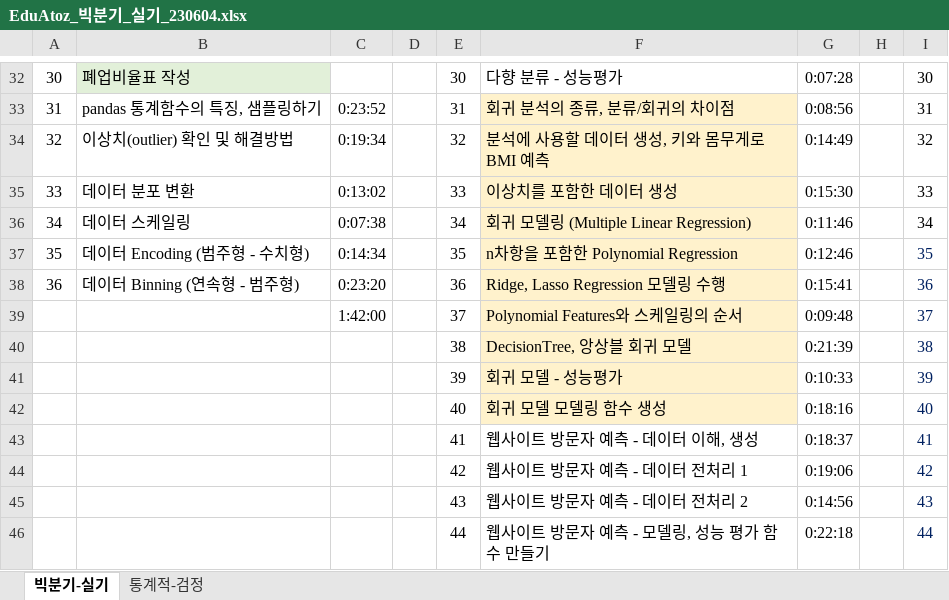
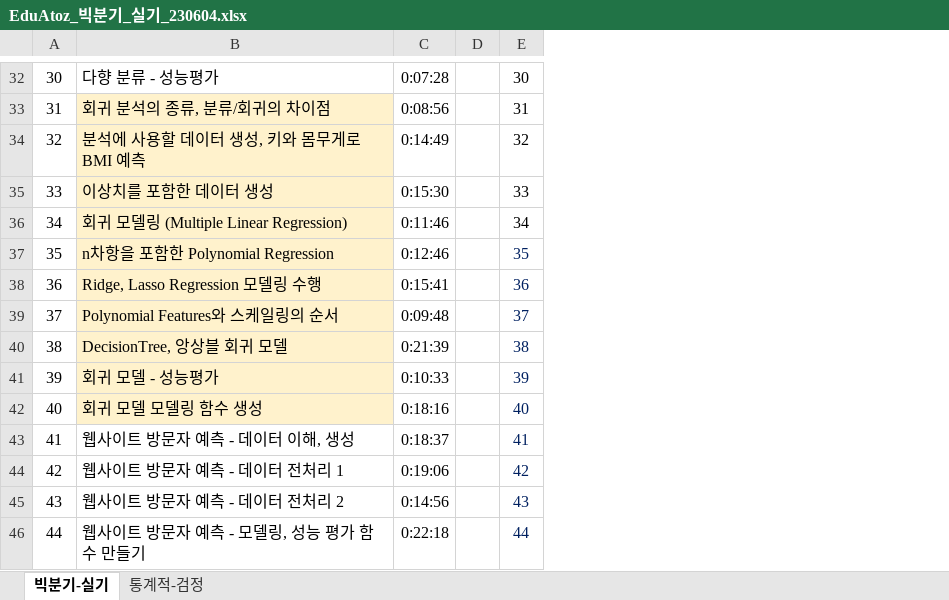
Before and after one commit to choiyun9yu/DataAnalysis, an Excel workbook: 빅분기 실기 자료/eduatoz/EduAtoz_빅분기_실기_230604.xlsx, sheet 빅분기-실기, drawn as a sheet; only a part is shown, gaps mark what is left out; values as stored, in another font and other column widths than the file's, no borders; charts and pictures not drawn; the diff covers the shown part only; the diff names each change by its address in the sheet, - before the commit and + after, or states it on an @@ line.

```diff
--- a/빅분기 실기 자료/eduatoz/EduAtoz_빅분기_실기_230604.xlsx (sheet 빅분기-실기)
+++ b/빅분기 실기 자료/eduatoz/EduAtoz_빅분기_실기_230604.xlsx (sheet 빅분기-실기)
-column B, rows 32-38: 폐업비율표 작성 | pandas 통계함수의 특징, 샘플링하기 | 이상치(outlier) 확인 및 해결방법 | 데이터 분포 변환 | 데이터 스케일링 | 데이터 Encoding (범주형 - 수치형) | 데이터 Binning (연속형 - 범주형)
-column C, rows 33-39: 0:23:52 | 0:19:34 | 0:13:02 | 0:07:38 | 0:14:34 | 0:23:20 | 1:42:00
-column D, empty
-column E, rows 32-46: 30 | 31 | 32 | 33 | 34 | 35 | 36 | 37 | 38 | 39 | 40 | 41 | 42 | 43 | 44
-A39: (empty)
+A39: 37
-A40: (empty)
+A40: 38
-A41: (empty)
+A41: 39
-A42: (empty)
+A42: 40
-A43: (empty)
+A43: 41
-A44: (empty)
+A44: 42
-A45: (empty)
+A45: 43
-A46: (empty)
+A46: 44
```
Also changed, not shown: 8 edited cells and merged cells elsewhere in this sheet, formulas that keep their value, charts or pictures, 2 other files.
